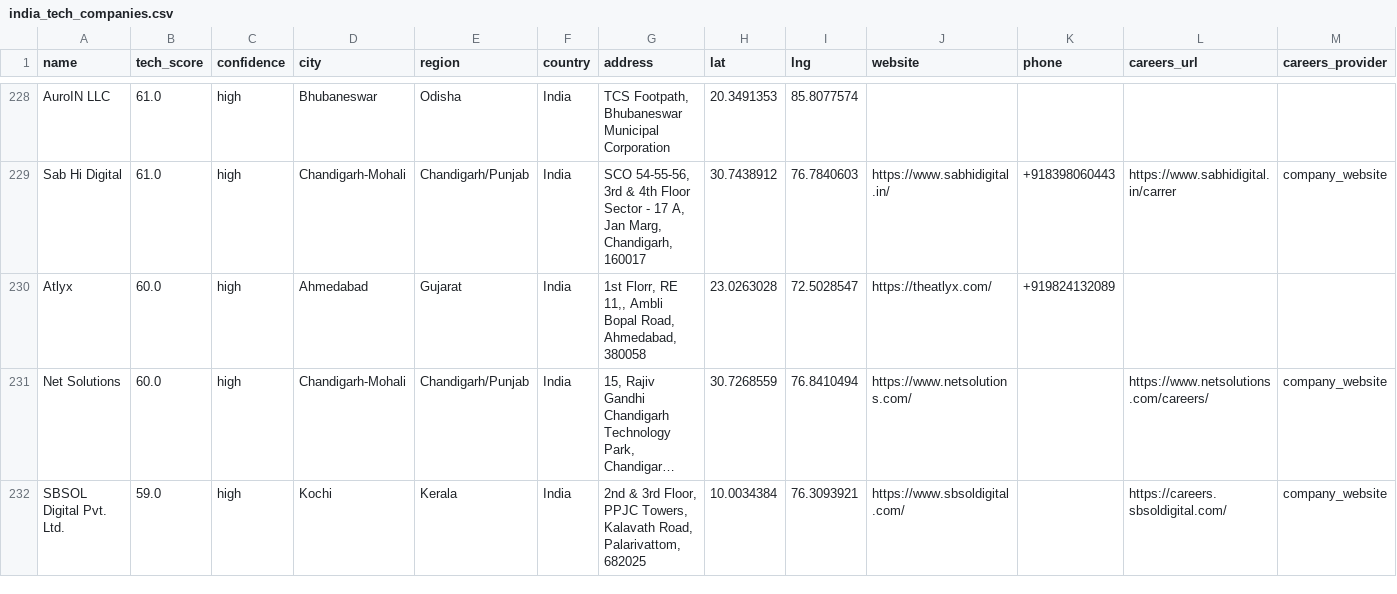
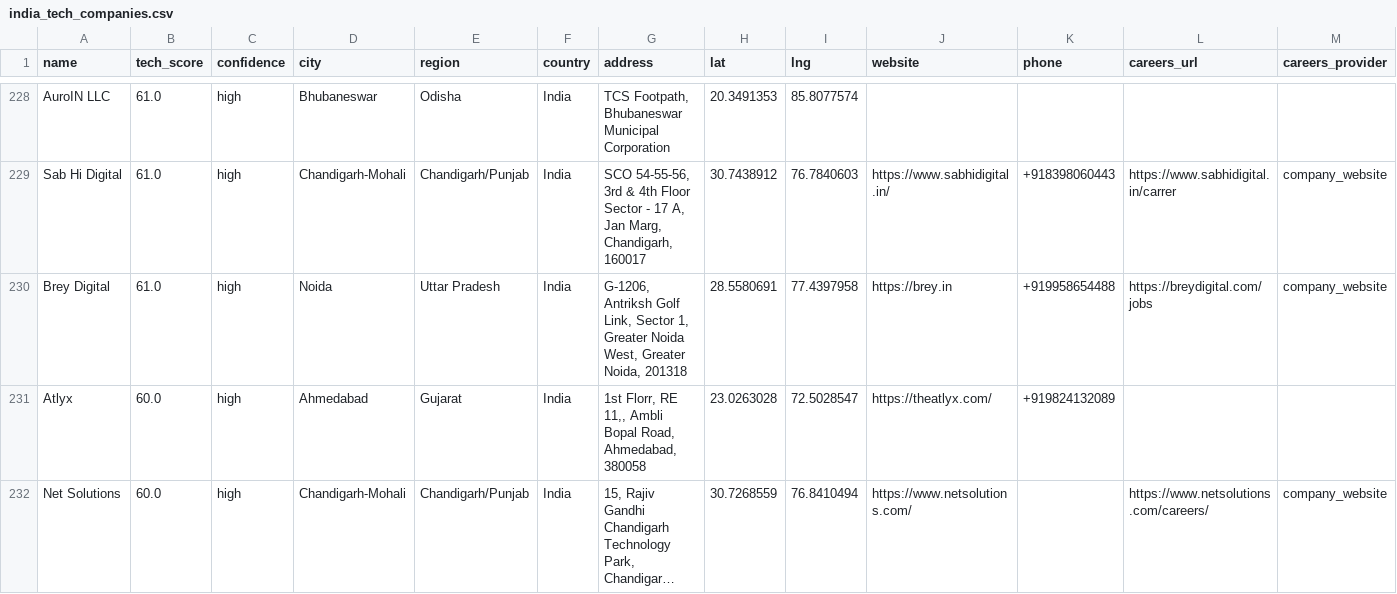
Before and after one commit to AkashKumar7902/india-tech-company-finder, a CSV file: results/india_tech_companies.csv, drawn as a sheet; only a part is shown, gaps mark what is left out; the shorter side is filled out with more unchanged rows; long unchanged cells end in …; rows hold the shown columns only; the diff covers the shown part only; the diff names each change by its address in the sheet, - before the commit and + after, or states it on an @@ line.

```diff
--- a/results/india_tech_companies.csv
+++ b/results/india_tech_companies.csv
+row 230: Brey Digital | 61.0 | high | Noida | Uttar Pradesh | India | G-1206, Antriksh Golf Link, Sector 1, Greater Noida West, Greater Noida, 201318 | 28.5580691 | 77.4397958 | https://brey.in | +919958654488 | https://breydigital.com/jobs | company_website
```
Also changed, not shown: 1 removed row and 6 edited cells elsewhere in this file, 1 other file.
